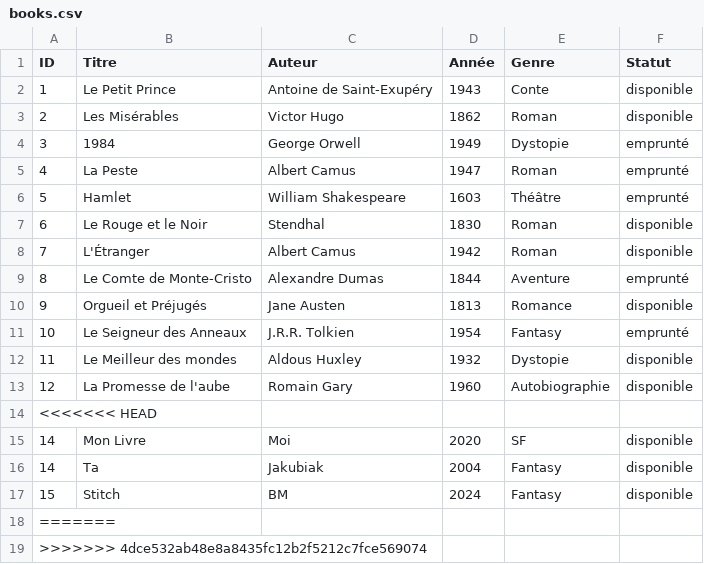
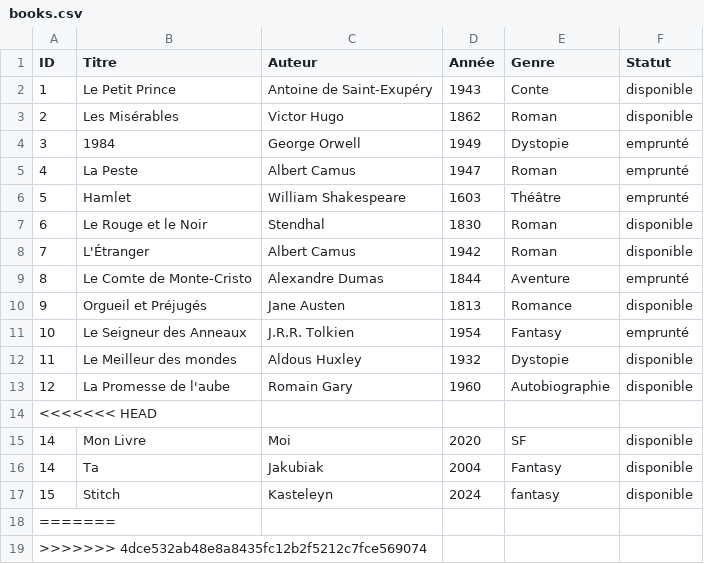
Before and after one commit to TheThe1815/SAE_SHELL, a CSV file: books.csv, drawn as a sheet.

```diff
--- a/books.csv
+++ b/books.csv
@@ -16,3 +16,3 @@ ID,Titre,Auteur,Année,Genre,Statut
 14,Ta,Jakubiak,2004,Fantasy,disponible
-15,Stitch,BM,2024,Fantasy,disponible
+15,Stitch,Kasteleyn,2024,fantasy,disponible
 =======
```
Also changed, not shown: 2 other files.
